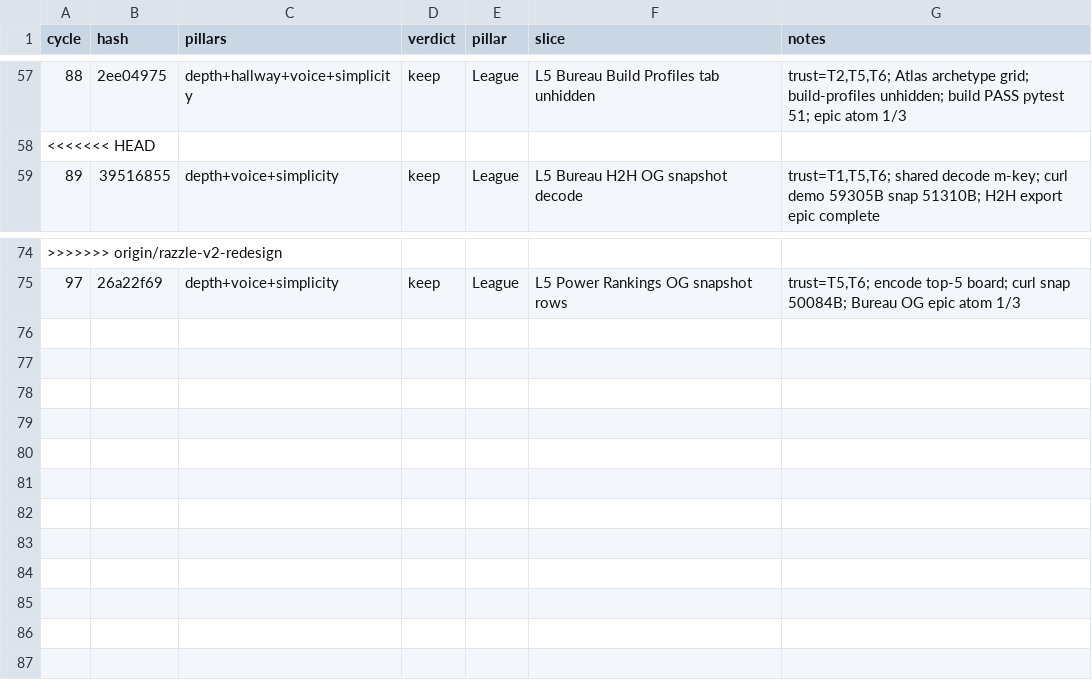
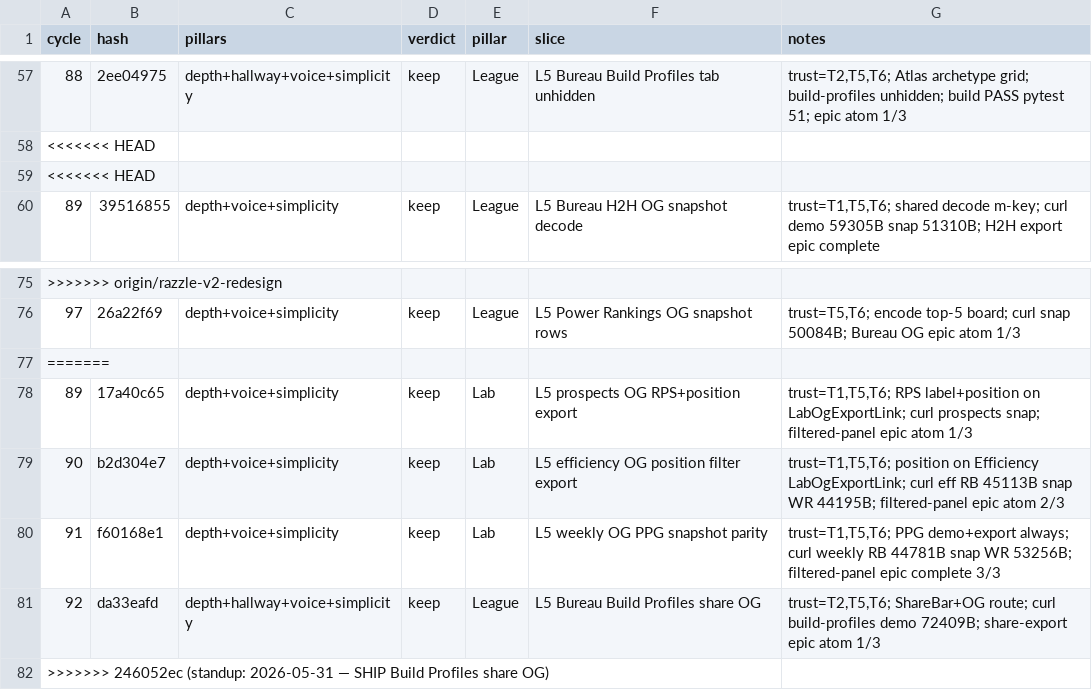
Before and after one commit to swaggerdagger987/razzle, a TSV file: docs/v2/results.tsv, drawn as a sheet; only a part is shown, gaps mark what is left out.

Commit message:
standup: 2026-05-31 — SHIP Build Profiles share OG
Co-authored-by: swaggerdagger987 <swaggerdagger987@users.noreply.github.com>

```diff
--- a/docs/v2/results.tsv
+++ b/docs/v2/results.tsv
@@ -58,2 +58,3 @@ cycle	hash	pillars	verdict	pillar	slice	notes
 <<<<<<< HEAD
+<<<<<<< HEAD
 89	39516855	depth+voice+simplicity	keep	League	L5 Bureau H2H OG snapshot decode	trust=T1,T5,T6; shared decode m-key; curl demo 59305B snap 51310B; H2H export epic complete
@@ -75 +76,7 @@ cycle	hash	pillars	verdict	pillar	slice	notes
 97	26a22f69	depth+voice+simplicity	keep	League	L5 Power Rankings OG snapshot rows	trust=T5,T6; encode top-5 board; curl snap 50084B; Bureau OG epic atom 1/3
+=======
+89	17a40c65	depth+voice+simplicity	keep	Lab	L5 prospects OG RPS+position export	trust=T1,T5,T6; RPS label+position on LabOgExportLink; curl prospects snap; filtered-panel epic atom 1/3
+90	b2d304e7	depth+voice+simplicity	keep	Lab	L5 efficiency OG position filter export	trust=T1,T5,T6; position on Efficiency LabOgExportLink; curl eff RB 45113B snap WR 44195B; filtered-panel epic atom 2/3
+91	f60168e1	depth+voice+simplicity	keep	Lab	L5 weekly OG PPG snapshot parity	trust=T1,T5,T6; PPG demo+export always; curl weekly RB 44781B snap WR 53256B; filtered-panel epic complete 3/3
+92	da33eafd	depth+hallway+voice+simplicity	keep	League	L5 Bureau Build Profiles share OG	trust=T2,T5,T6; ShareBar+OG route; curl build-profiles demo 72409B; share-export epic atom 1/3
+>>>>>>> 246052ec (standup: 2026-05-31 — SHIP Build Profiles share OG)
```
Also changed, not shown: 15 other files.
